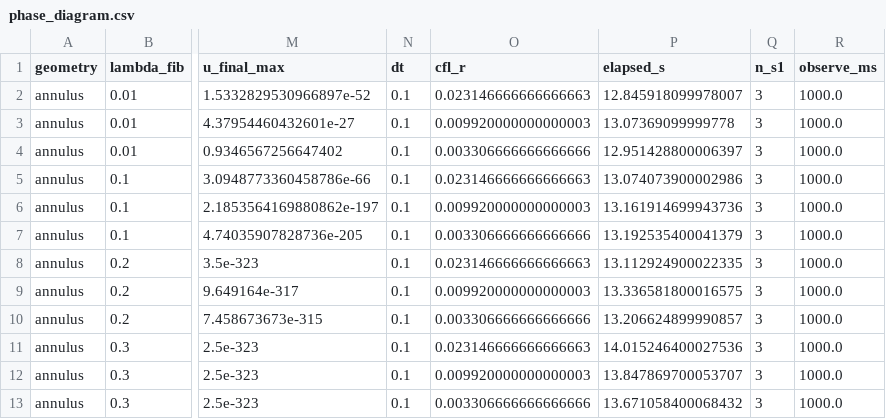
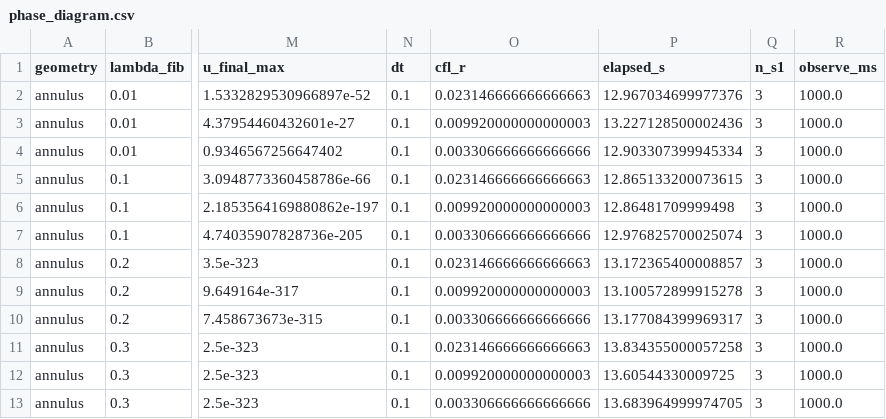
Before and after one commit to Coucou2016/DOX-LBM-GPU, a CSV file: papers/data/phase_diagram.csv, drawn as a sheet; only a part is shown, gaps mark what is left out; the diff names each change by its address in the sheet, - before the commit and + after, or states it on an @@ line.

Commit message:
Regenerate full phase diagram and document five-round ChatGPT paste packs.
Live browser ChatGPT failed (tabs evaporate); papers/reports synced to VA 3/Non-VA 9 with curated full-grid CSV guard.

```diff
--- a/papers/data/phase_diagram.csv
+++ b/papers/data/phase_diagram.csv
-P2 (elapsed_s): 12.845918099978007
+P2 (elapsed_s): 12.967034699977376
-P3 (elapsed_s): 13.07369099999778
+P3 (elapsed_s): 13.227128500002436
-P4 (elapsed_s): 12.951428800006397
+P4 (elapsed_s): 12.903307399945334
-P5 (elapsed_s): 13.074073900002986
+P5 (elapsed_s): 12.865133200073615
-P6 (elapsed_s): 13.161914699943736
+P6 (elapsed_s): 12.86481709999498
-P7 (elapsed_s): 13.192535400041379
+P7 (elapsed_s): 12.976825700025074
-P8 (elapsed_s): 13.112924900022335
+P8 (elapsed_s): 13.172365400008857
-P9 (elapsed_s): 13.336581800016575
+P9 (elapsed_s): 13.100572899915278
-P10 (elapsed_s): 13.206624899990857
+P10 (elapsed_s): 13.177084399969317
-P11 (elapsed_s): 14.015246400027536
+P11 (elapsed_s): 13.834355000057258
-P12 (elapsed_s): 13.847869700053707
+P12 (elapsed_s): 13.60544330009725
-P13 (elapsed_s): 13.671058400068432
+P13 (elapsed_s): 13.683964999974705
```
Also changed, not shown: 25 other files.
